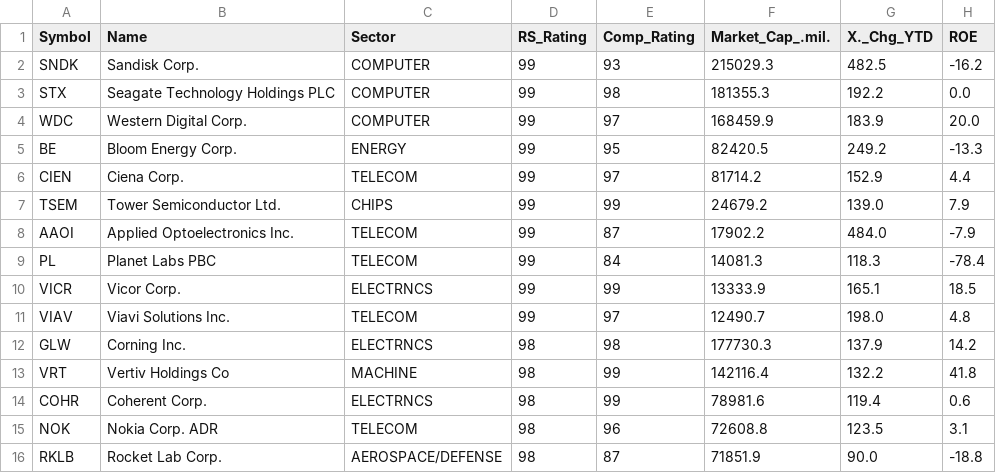
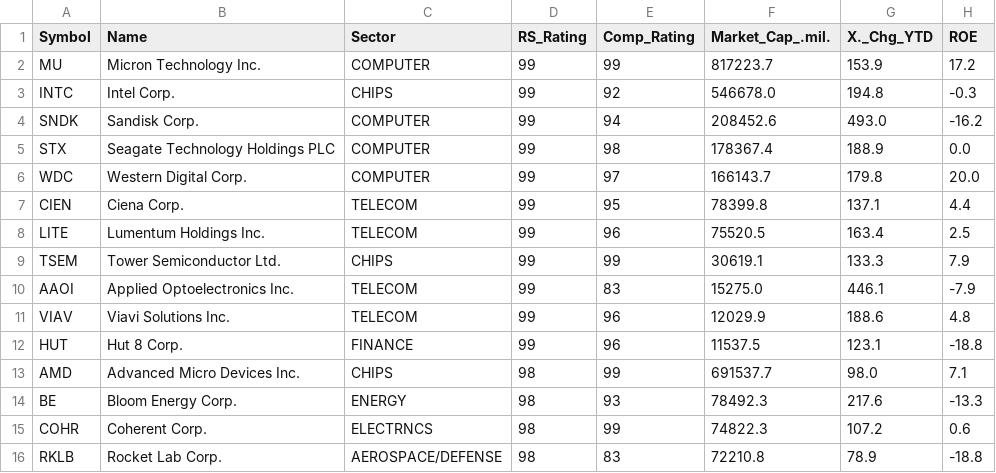
Before and after one commit to rahul-c1/universe-report, a CSV file: outputs/large_cap_leaders.csv, drawn as a sheet.

```diff
--- a/outputs/large_cap_leaders.csv
+++ b/outputs/large_cap_leaders.csv
@@ -1,16 +1,16 @@
 "Symbol","Name","Sector","RS_Rating","Comp_Rating","Market_Cap_.mil.","X._Chg_YTD","ROE"
-"SNDK","Sandisk Corp.","COMPUTER","99","93","215029.3","482.5","-16.2"
-"STX","Seagate Technology Holdings PLC","COMPUTER","99","98","181355.3","192.2","0.0"
-"WDC","Western Digital Corp.","COMPUTER","99","97","168459.9","183.9","20.0"
-"BE","Bloom Energy Corp.","ENERGY","99","95","82420.5","249.2","-13.3"
-"CIEN","Ciena Corp.","TELECOM","99","97","81714.2","152.9","4.4"
-"TSEM","Tower Semiconductor Ltd.","CHIPS","99","99","24679.2","139.0","7.9"
-"AAOI","Applied Optoelectronics Inc.","TELECOM","99","87","17902.2","484.0","-7.9"
-"PL","Planet Labs PBC","TELECOM","99","84","14081.3","118.3","-78.4"
-"VICR","Vicor Corp.","ELECTRNCS","99","99","13333.9","165.1","18.5"
-"VIAV","Viavi Solutions Inc.","TELECOM","99","97","12490.7","198.0","4.8"
-"GLW","Corning Inc.","ELECTRNCS","98","98","177730.3","137.9","14.2"
-"VRT","Vertiv Holdings Co","MACHINE","98","99","142116.4","132.2","41.8"
-"COHR","Coherent Corp.","ELECTRNCS","98","99","78981.6","119.4","0.6"
-"NOK","Nokia Corp. ADR","TELECOM","98","96","72608.8","123.5","3.1"
-"RKLB","Rocket Lab Corp.","AEROSPACE/DEFENSE","98","87","71851.9","90.0","-18.8"
+"MU","Micron Technology Inc.","COMPUTER","99","99","817223.7","153.9","17.2"
+"INTC","Intel Corp.","CHIPS","99","92","546678.0","194.8","-0.3"
+"SNDK","Sandisk Corp.","COMPUTER","99","94","208452.6","493.0","-16.2"
+"STX","Seagate Technology Holdings PLC","COMPUTER","99","98","178367.4","188.9","0.0"
+"WDC","Western Digital Corp.","COMPUTER","99","97","166143.7","179.8","20.0"
+"CIEN","Ciena Corp.","TELECOM","99","95","78399.8","137.1","4.4"
+"LITE","Lumentum Holdings Inc.","TELECOM","99","96","75520.5","163.4","2.5"
+"TSEM","Tower Semiconductor Ltd.","CHIPS","99","99","30619.1","133.3","7.9"
+"AAOI","Applied Optoelectronics Inc.","TELECOM","99","83","15275.0","446.1","-7.9"
+"VIAV","Viavi Solutions Inc.","TELECOM","99","96","12029.9","188.6","4.8"
+"HUT","Hut 8 Corp.","FINANCE","99","96","11537.5","123.1","-18.8"
+"AMD","Advanced Micro Devices Inc.","CHIPS","98","99","691537.7","98.0","7.1"
+"BE","Bloom Energy Corp.","ENERGY","98","93","78492.3","217.6","-13.3"
+"COHR","Coherent Corp.","ELECTRNCS","98","99","74822.3","107.2","0.6"
+"RKLB","Rocket Lab Corp.","AEROSPACE/DEFENSE","98","83","72210.8","78.9","-18.8"
```
Also changed, not shown: outputs/industry_analysis.csv, outputs/top_growth_stocks.csv, 25 other files.
